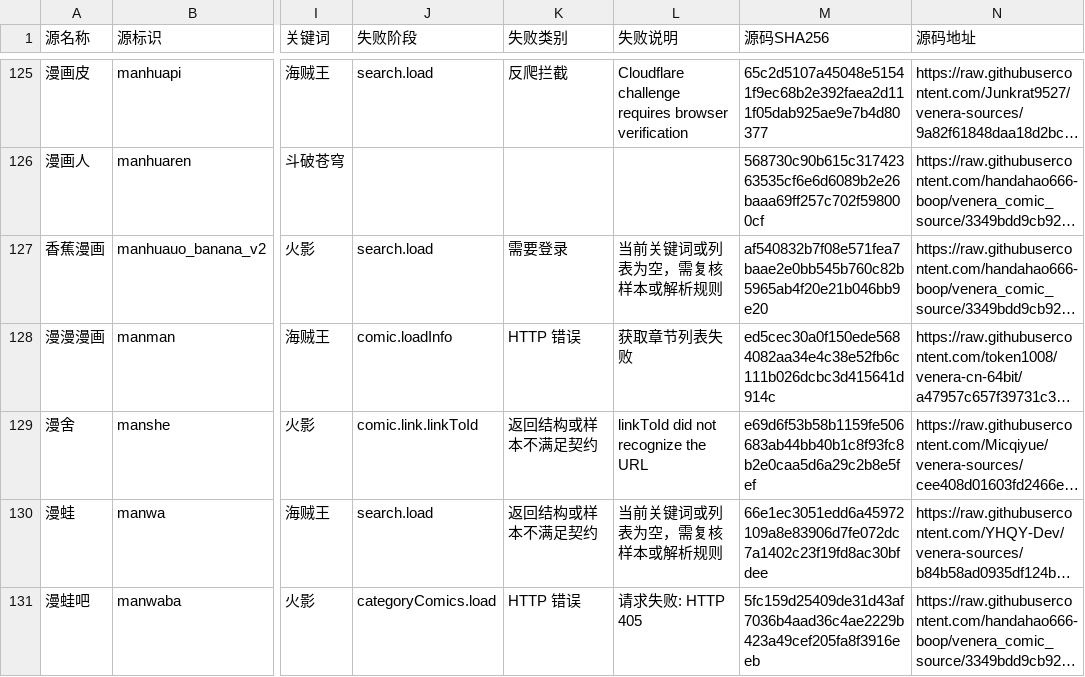
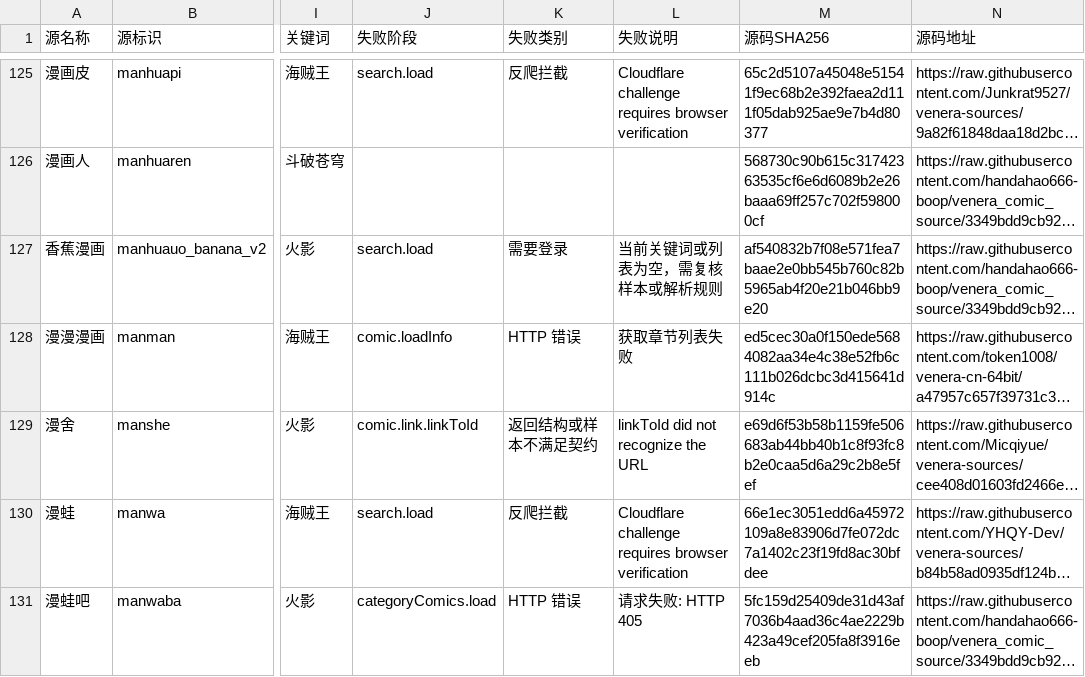
Before and after one commit to laincat/vensrc, a CSV file: data/sources.zh.csv, drawn as a sheet; only a part is shown, gaps mark what is left out; long unchanged cells end in …; the diff covers the shown part only; the diff names each change by its address in the sheet, - before the commit and + after, or states it on an @@ line.

```diff
--- a/data/sources.zh.csv
+++ b/data/sources.zh.csv
-K130 (失败类别): 返回结构或样本不满足契约
+K130 (失败类别): 反爬拦截
-L130 (失败说明): 当前关键词或列表为空，需复核样本或解析规则
+L130 (失败说明): Cloudflare challenge requires browser verification
```
Also changed, not shown: 23 edited cells elsewhere in this file, data/client-compatibility.zh.csv, 13 other files.
